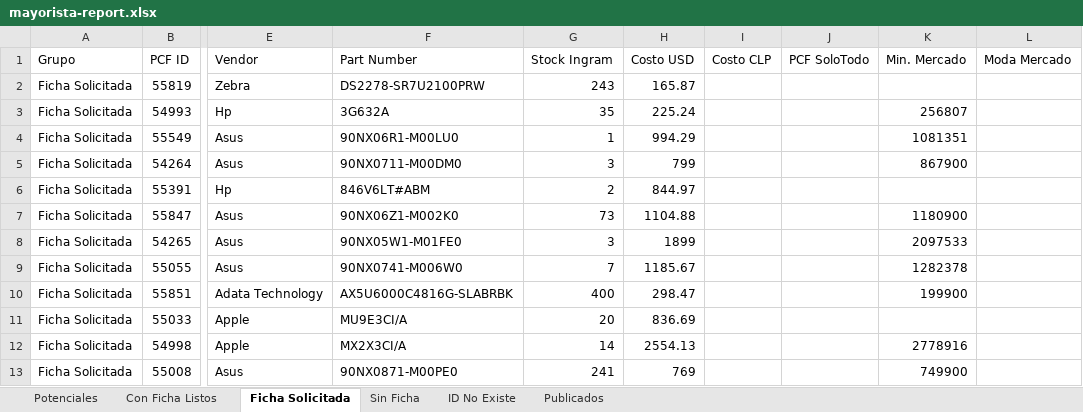
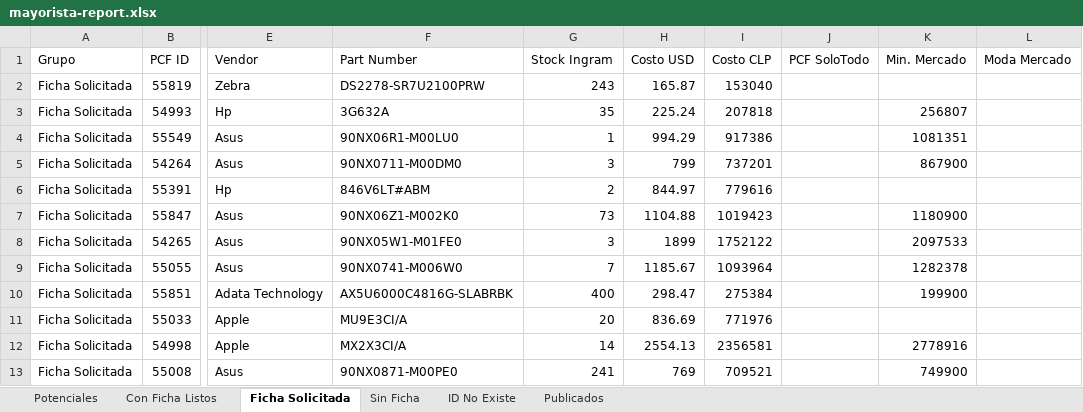
Before and after one commit to aincatoni/pcfactory-monitor-mayoristas, an Excel workbook: mayorista-report.xlsx, sheet Ficha Solicitada, drawn as a sheet; only a part is shown, gaps mark what is left out; values as stored, in another font and other column widths than the file's, no borders; the diff covers the shown part only; the diff names each change by its address in the sheet, - before the commit and + after, or states it on an @@ line.

```diff
--- a/mayorista-report.xlsx (sheet Ficha Solicitada)
+++ b/mayorista-report.xlsx (sheet Ficha Solicitada)
-I2 (Costo CLP): (empty)
+I2 (Costo CLP): 153040
-I3 (Costo CLP): (empty)
+I3 (Costo CLP): 207818
-I4 (Costo CLP): (empty)
+I4 (Costo CLP): 917386
-I5 (Costo CLP): (empty)
+I5 (Costo CLP): 737201
-I6 (Costo CLP): (empty)
+I6 (Costo CLP): 779616
-I7 (Costo CLP): (empty)
+I7 (Costo CLP): 1019423
-I8 (Costo CLP): (empty)
+I8 (Costo CLP): 1752122
-I9 (Costo CLP): (empty)
+I9 (Costo CLP): 1093964
-I10 (Costo CLP): (empty)
+I10 (Costo CLP): 275384
-I11 (Costo CLP): (empty)
+I11 (Costo CLP): 771976
-I12 (Costo CLP): (empty)
+I12 (Costo CLP): 2356581
-I13 (Costo CLP): (empty)
+I13 (Costo CLP): 709521
```
Also changed, not shown: 1 added row, 1 removed row and 9 edited cells elsewhere in this sheet, sheet Potenciales, sheet Publicados, sheet Con Ficha Listos, sheet ID No Existe, sheet Sin Ficha, 2 other files.
